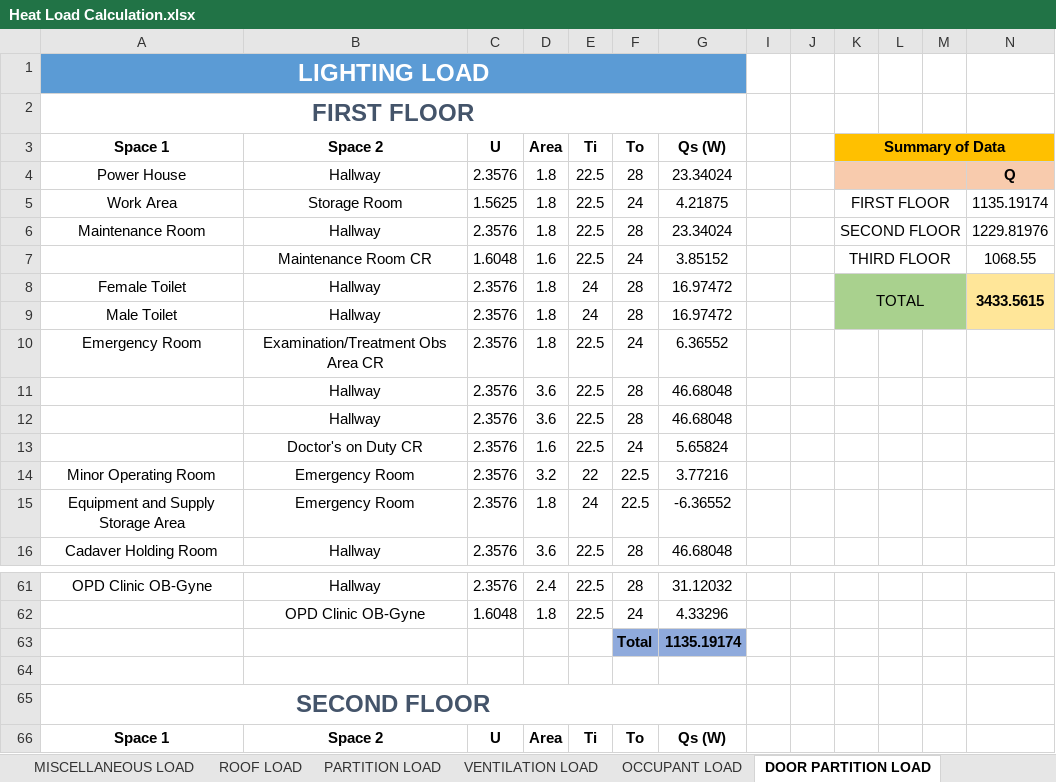
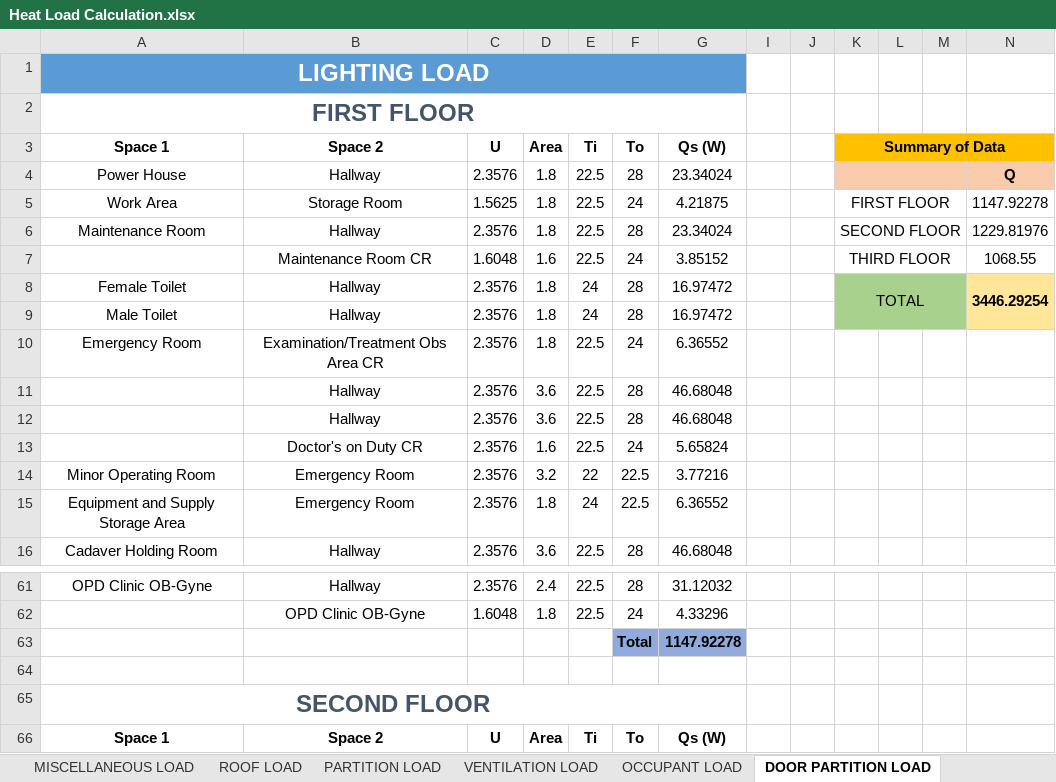
Before and after one commit to deviling124/Aircon, an Excel workbook: Excel/Heat Load Calculation.xlsx, sheet DOOR PARTITION LOAD, drawn as a sheet; only a part is shown, gaps mark what is left out; values as stored, in another font and other column widths than the file's, no borders; conditional formats and table styles not drawn; the diff names each change by its address in the sheet, - before the commit and + after, or states it on an @@ line.

Commit message:
Update Heat Load Calculation.xlsx

```diff
--- a/Excel/Heat Load Calculation.xlsx (sheet DOOR PARTITION LOAD)
+++ b/Excel/Heat Load Calculation.xlsx (sheet DOOR PARTITION LOAD)
-N5: 1135.19174
+N5: 1147.92278
-N8: 3433.5615
+N8: 3446.29254
-G15 (Qs (W)): -6.36552
+G15 (Qs (W)): 6.36552
-G63 (Qs (W)): 1135.19174
+G63 (Qs (W)): 1147.92278
```
Also changed, not shown: sheet GLASS LOAD, sheet SUMMARY, formulas that keep their value.
